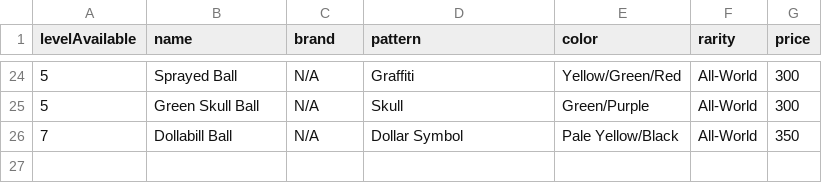
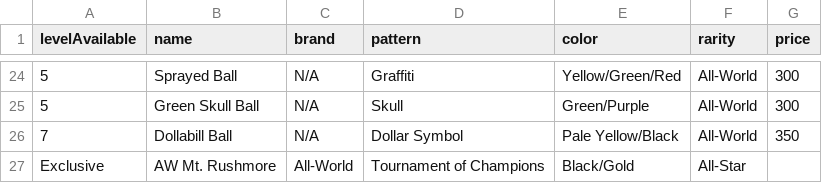
Before and after one commit to naw-db/naw-db.github.io, a CSV file: content/data/balls.csv, drawn as a sheet; only a part is shown, gaps mark what is left out; the diff names each change by its address in the sheet, - before the commit and + after, or states it on an @@ line.

```diff
--- a/content/data/balls.csv
+++ b/content/data/balls.csv
+row 27: Exclusive | AW Mt. Rushmore | All-World | Tournament of Champions | Black/Gold | All-Star
```
Also changed, not shown: content/data/headwear.csv, content/data/pants.csv, 3 other files.
